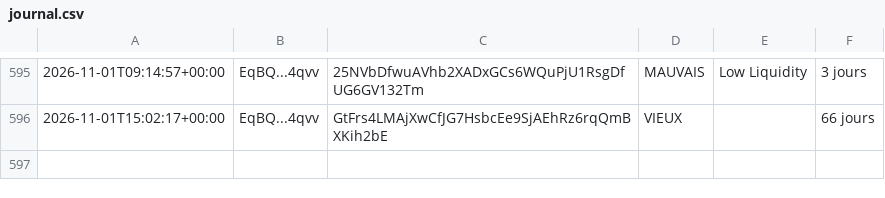
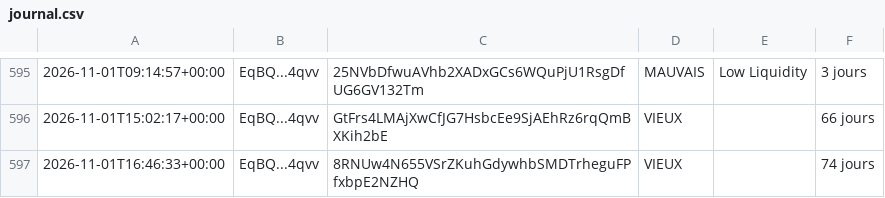
Before and after one commit to mayosama0704-crypto/alerte-trader, a CSV file: journal.csv, drawn as a sheet; only a part is shown, gaps mark what is left out; the diff names each change by its address in the sheet, - before the commit and + after, or states it on an @@ line.

```diff
--- a/journal.csv
+++ b/journal.csv
+row 597: 2026-11-01T16:46:33+00:00 | EqBQ...4qvv | 8RNUw4N655VSrZKuhGdywhbSMDTrheguFPfxbpE2NZHQ | VIEUX |  | 74 jours
```
Also changed, not shown: 1 other file.
